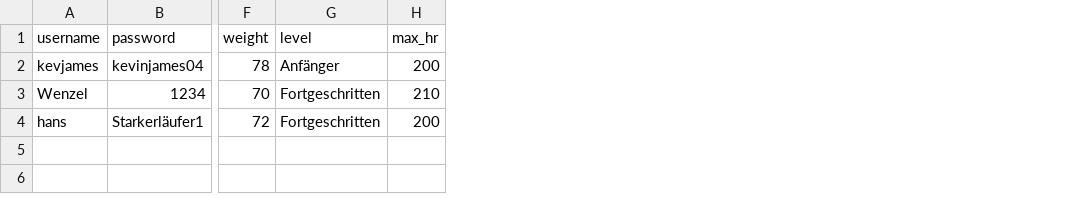
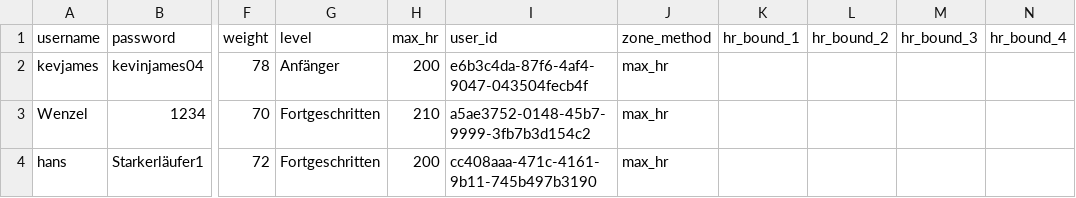
Before and after one commit to Wenzelelele/Abschlussprojekt_programmieren_2, a CSV file: users.csv, drawn as a sheet; only a part is shown, gaps mark what is left out; the diff names each change by its address in the sheet, - before the commit and + after, or states it on an @@ line.

```diff
--- a/users.csv
+++ b/users.csv
+column I (user_id), rows 2-4: e6b3c4da-87f6-4af4-9047-043504fecb4f | a5ae3752-0148-45b7-9999-3fb7b3d154c2 | cc408aaa-471c-4161-9b11-745b497b3190
+column J (zone_method), rows 2-4: all max_hr
+column K (hr_bound_1), empty
+column L (hr_bound_2), empty
+column M (hr_bound_3), empty
+column N (hr_bound_4), empty
```
Also changed, not shown: 2 other files.
